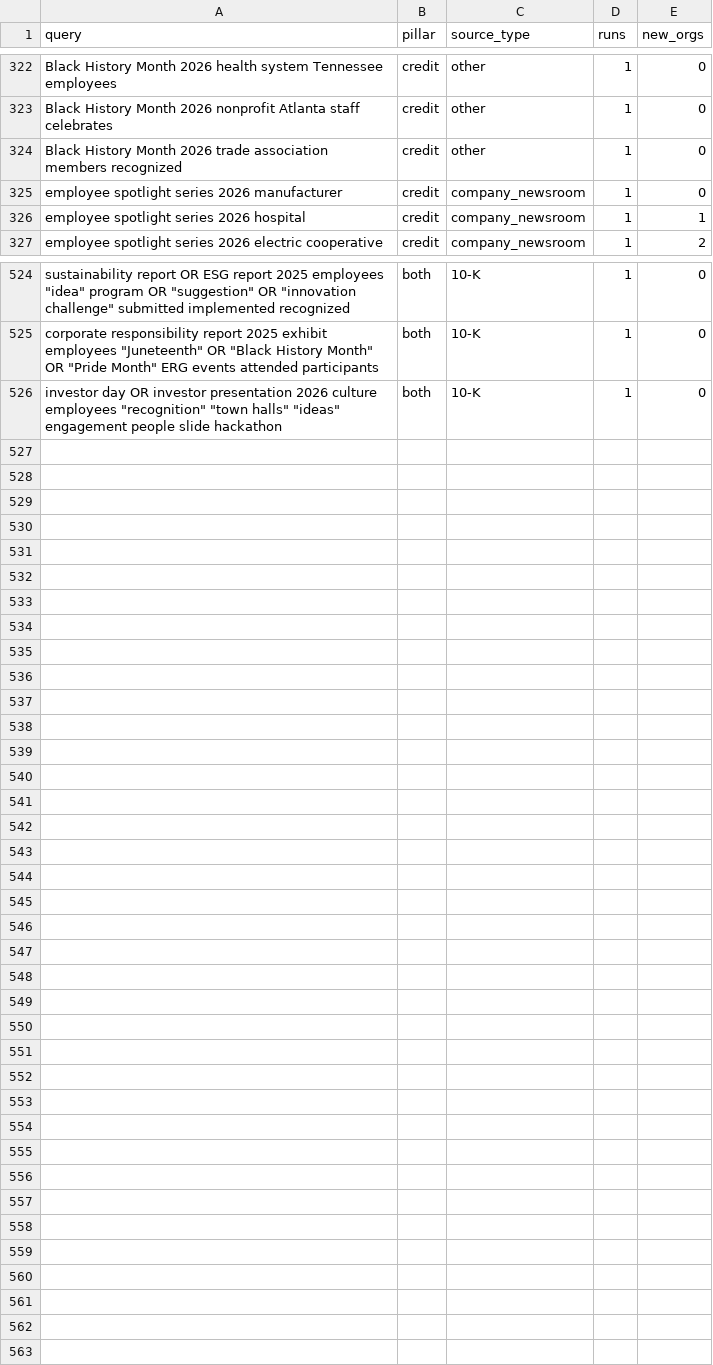
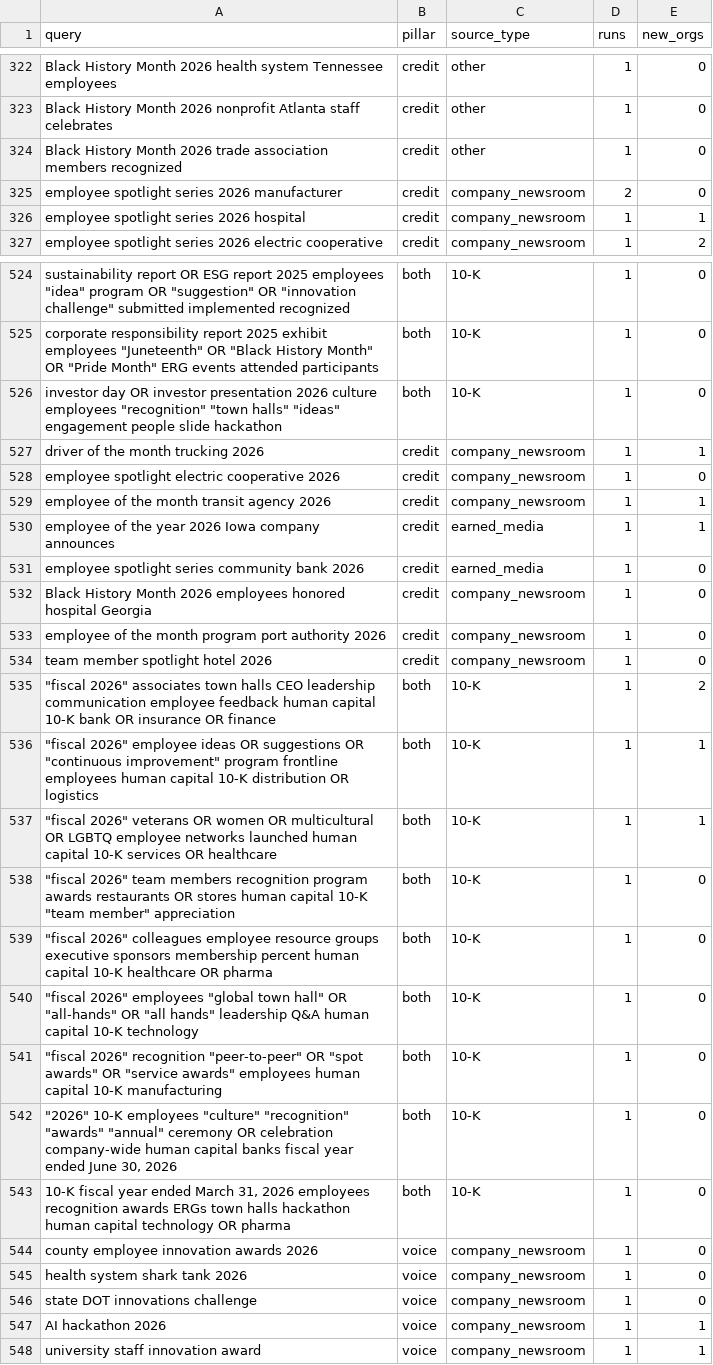
Before and after one commit to philiplightmile/theinventorlightmilemedia, a CSV file: bhm-corp/signals/queries.csv, drawn as a sheet; only a part is shown, gaps mark what is left out; the diff names each change by its address in the sheet, - before the commit and + after, or states it on an @@ line.

```diff
--- a/bhm-corp/signals/queries.csv
+++ b/bhm-corp/signals/queries.csv
-D325 (runs): 1
+D325 (runs): 2
+row 527: driver of the month trucking 2026 | credit | company_newsroom | 1 | 1
+row 528: employee spotlight electric cooperative 2026 | credit | company_newsroom | 1 | 0
+row 529: employee of the month transit agency 2026 | credit | company_newsroom | 1 | 1
+row 530: employee of the year 2026 Iowa company announces | credit | earned_media | 1 | 1
+row 531: employee spotlight series community bank 2026 | credit | earned_media | 1 | 0
+row 532: Black History Month 2026 employees honored hospital Georgia | credit | company_newsroom | 1 | 0
+row 533: employee of the month program port authority 2026 | credit | company_newsroom | 1 | 0
+row 534: team member spotlight hotel 2026 | credit | company_newsroom | 1 | 0
+row 535: "fiscal 2026" associates town halls CEO leadership communication employee feedback human capital 10-K bank OR insurance OR finance | both | 10-K | 1 | 2
+row 536: "fiscal 2026" employee ideas OR suggestions OR "continuous improvement" program frontline employees human capital 10-K distribution OR logistics | both | 10-K | 1 | 1
+row 537: "fiscal 2026" veterans OR women OR multicultural OR LGBTQ employee networks launched human capital 10-K services OR healthcare | both | 10-K | 1 | 1
+row 538: "fiscal 2026" team members recognition program awards restaurants OR stores human capital 10-K "team member" appreciation | both | 10-K | 1 | 0
+row 539: "fiscal 2026" colleagues employee resource groups executive sponsors membership percent human capital 10-K healthcare OR pharma | both | 10-K | 1 | 0
+row 540: "fiscal 2026" employees "global town hall" OR "all-hands" OR "all hands" leadership Q&A human capital 10-K technology | both | 10-K | 1 | 0
+row 541: "fiscal 2026" recognition "peer-to-peer" OR "spot awards" OR "service awards" employees human capital 10-K manufacturing | both | 10-K | 1 | 0
+row 542: "2026" 10-K employees "culture" "recognition" "awards" "annual" ceremony OR celebration company-wide human capital banks fiscal year ended June 30, 2026 | both | 10-K | 1 | 0
+row 543: 10-K fiscal year ended March 31, 2026 employees recognition awards ERGs town halls hackathon human capital technology OR pharma | both | 10-K | 1 | 0
+row 544: county employee innovation awards 2026 | voice | company_newsroom | 1 | 0
+row 545: health system shark tank 2026 | voice | company_newsroom | 1 | 0
+row 546: state DOT innovations challenge | voice | company_newsroom | 1 | 0
+row 547: AI hackathon 2026 | voice | company_newsroom | 1 | 1
+row 548: university staff innovation award | voice | company_newsroom | 1 | 1
```
Also changed, not shown: bhm-corp/candidates.csv, 1 other file.
